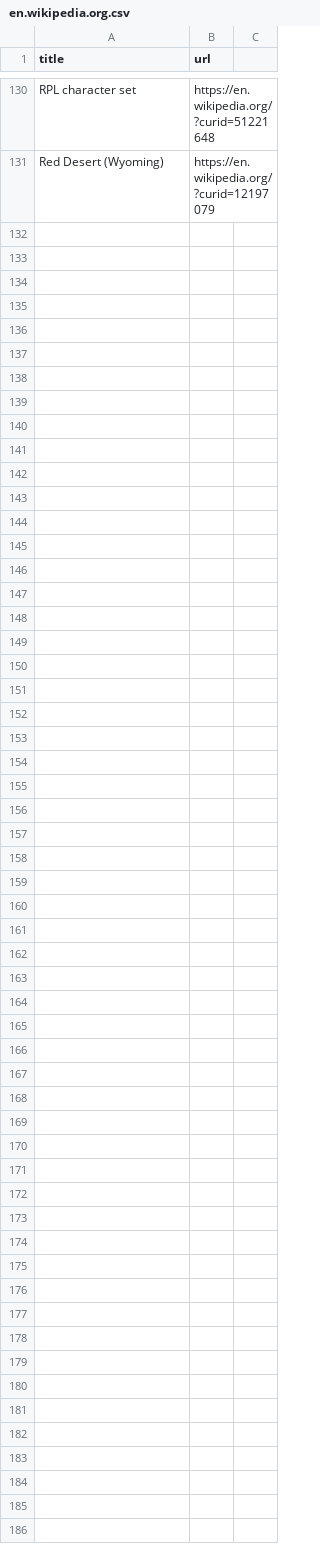
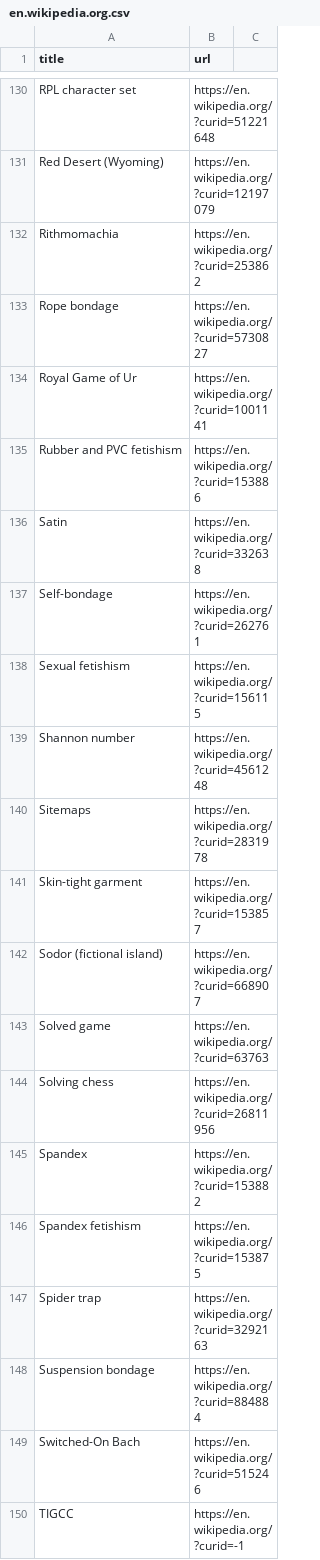
Before and after one commit to stepney141/favs, a CSV file: wikipedia_watchlist/en.wikipedia.org.csv, drawn as a sheet; only a part is shown, gaps mark what is left out; the diff covers the shown part only; the diff names each change by its address in the sheet, - before the commit and + after, or states it on an @@ line.

```diff
--- a/wikipedia_watchlist/en.wikipedia.org.csv
+++ b/wikipedia_watchlist/en.wikipedia.org.csv
+row 132: Rithmomachia | https://en.wikipedia.org/?curid=253862
+row 133: Rope bondage | https://en.wikipedia.org/?curid=5730827
+row 134: Royal Game of Ur | https://en.wikipedia.org/?curid=1001141
+row 135: Rubber and PVC fetishism | https://en.wikipedia.org/?curid=153886
+row 136: Satin | https://en.wikipedia.org/?curid=332638
+row 137: Self-bondage | https://en.wikipedia.org/?curid=262761
+row 138: Sexual fetishism | https://en.wikipedia.org/?curid=156115
+row 139: Shannon number | https://en.wikipedia.org/?curid=4561248
+row 140: Sitemaps | https://en.wikipedia.org/?curid=2831978
+row 141: Skin-tight garment | https://en.wikipedia.org/?curid=153857
+row 142: Sodor (fictional island) | https://en.wikipedia.org/?curid=668907
+row 143: Solved game | https://en.wikipedia.org/?curid=63763
+row 144: Solving chess | https://en.wikipedia.org/?curid=26811956
+row 145: Spandex | https://en.wikipedia.org/?curid=153882
+row 146: Spandex fetishism | https://en.wikipedia.org/?curid=153875
+row 147: Spider trap | https://en.wikipedia.org/?curid=3292163
+row 148: Suspension bondage | https://en.wikipedia.org/?curid=884884
+row 149: Switched-On Bach | https://en.wikipedia.org/?curid=515246
+row 150: TIGCC | https://en.wikipedia.org/?curid=-1
```
Also changed, not shown: 43 added rows elsewhere in this file, bookmeter/csv/in_Sophia_but_not_in_UTokyo.csv, boundhub/boundhub_tags.csv, 14 other files.
